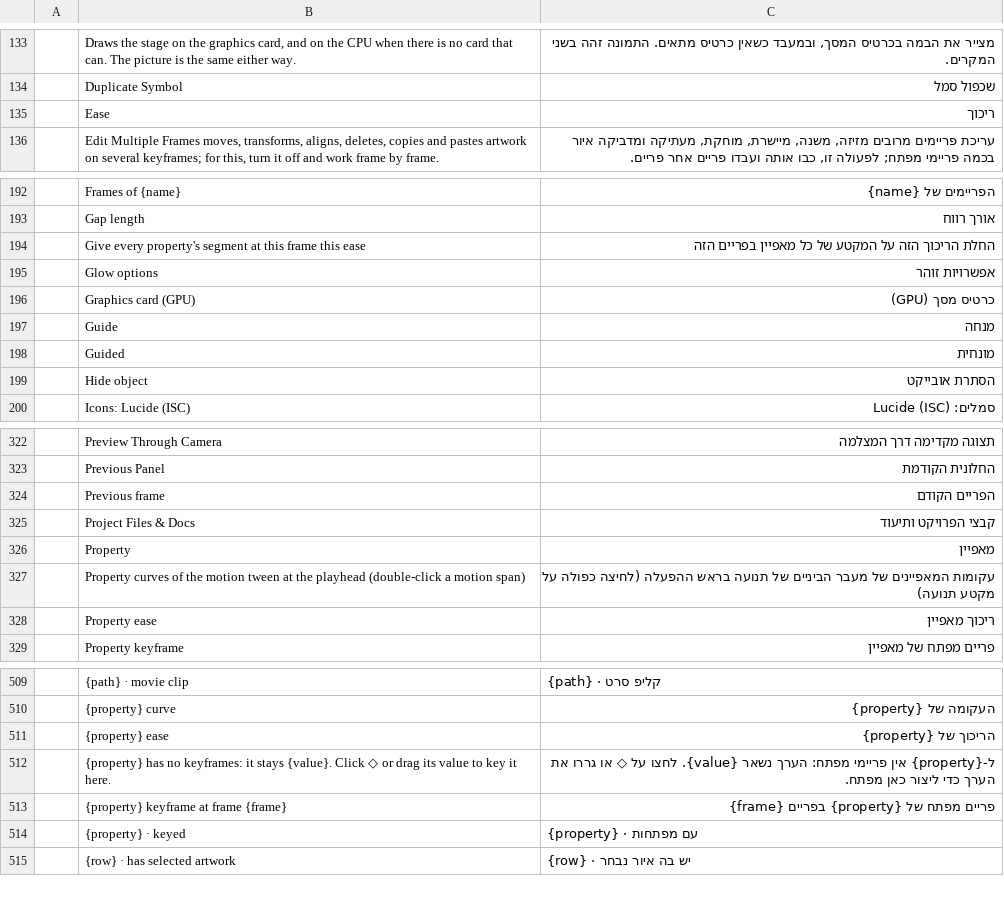
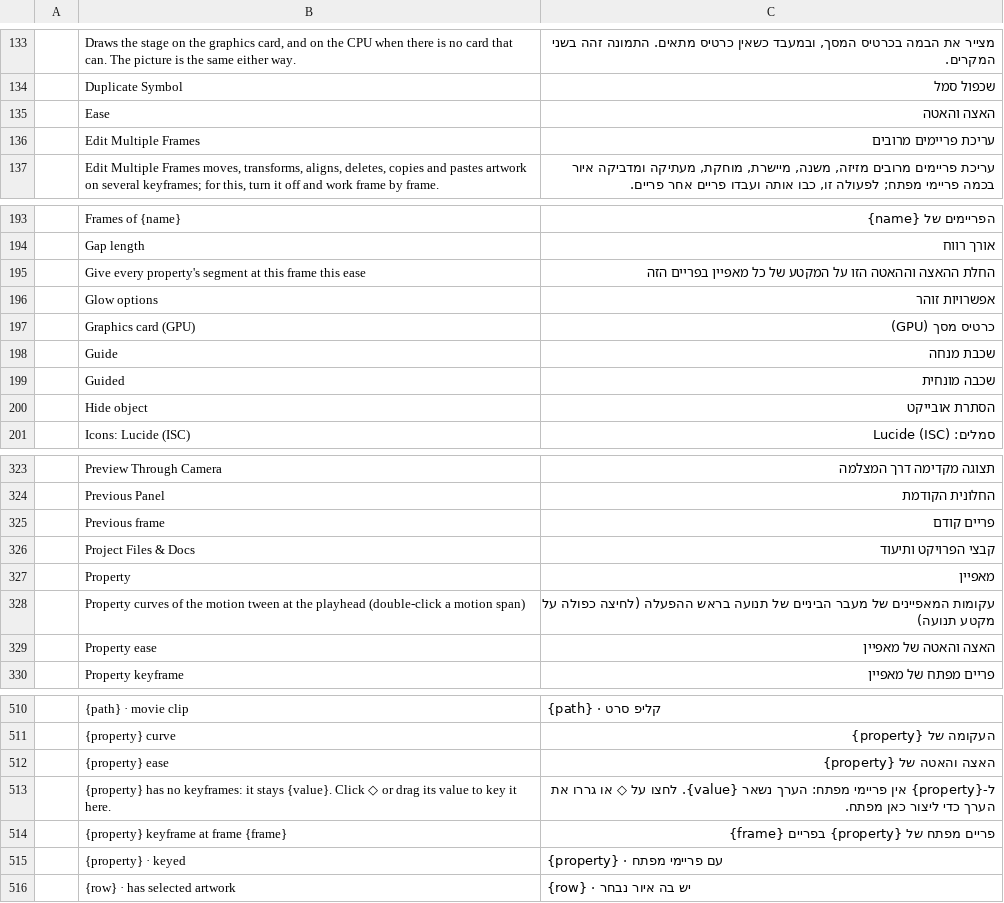
Before and after one commit to nocturney/craft-i18n, a TSV file: locales/he/anicraft.tsv, drawn as a sheet; only a part is shown, gaps mark what is left out; the diff covers the shown part only.

```diff
--- a/locales/he/anicraft.tsv
+++ b/locales/he/anicraft.tsv
@@ -134,3 +134,4 @@
 	Duplicate Symbol	שכפול סמל
-	Ease	ריכוך
+	Ease	האצה והאטה
+	Edit Multiple Frames	עריכת פריימים מרובים
 	Edit Multiple Frames moves, transforms, aligns, deletes, copies and pastes artwork on several keyframes; for this, turn it off and work frame by frame.	עריכת פריימים מרובים מזיזה, משנה, מיישרת, מוחקת, מעתיקה ומדביקה איור בכמה פריימי מפתח; לפעולה זו, כבו אותה ועבדו פריים אחר פריים.
@@ -193,7 +194,7 @@
 	Gap length	אורך רווח
-	Give every property's segment at this frame this ease	החלת הריכוך הזה על המקטע של כל מאפיין בפריים הזה
+	Give every property's segment at this frame this ease	החלת ההאצה וההאטה הזו על המקטע של כל מאפיין בפריים הזה
 	Glow options	אפשרויות זוהר
 	Graphics card (GPU)	כרטיס מסך (GPU)
-	Guide	מנחה
-	Guided	מונחית
+	Guide	שכבת מנחה
+	Guided	שכבה מונחית
 	Hide object	הסתרת אובייקט
@@ -323,3 +324,3 @@
 	Previous Panel	החלונית הקודמת
-	Previous frame	הפריים הקודם
+	Previous frame	פריים קודם
 	Project Files & Docs	קבצי הפרויקט ותיעוד
@@ -327,3 +328,3 @@
 	Property curves of the motion tween at the playhead (double-click a motion span)	עקומות המאפיינים של מעבר הביניים של תנועה בראש ההפעלה (לחיצה כפולה על מקטע תנועה)
-	Property ease	ריכוך מאפיין
+	Property ease	האצה והאטה של מאפיין
 	Property keyframe	פריים מפתח של מאפיין
@@ -510,6 +511,6 @@
 	{property} curve	העקומה של {property}
-	{property} ease	הריכוך של {property}
+	{property} ease	האצה והאטה של {property}
 	{property} has no keyframes: it stays {value}. Click ◇ or drag its value to key it here.	ל-{property} אין פריימי מפתח: הערך נשאר {value}. לחצו על ◇ או גררו את הערך כדי ליצור כאן מפתח.
 	{property} keyframe at frame {frame}	פריים מפתח של {property} בפריים {frame}
-	{property} · keyed	{property} · עם מפתחות
+	{property} · keyed	{property} · עם פריימי מפתח
 	{row} · has selected artwork	{row} · יש בה איור נבחר
```
Also changed, not shown: 6 edited cells elsewhere in this file.
